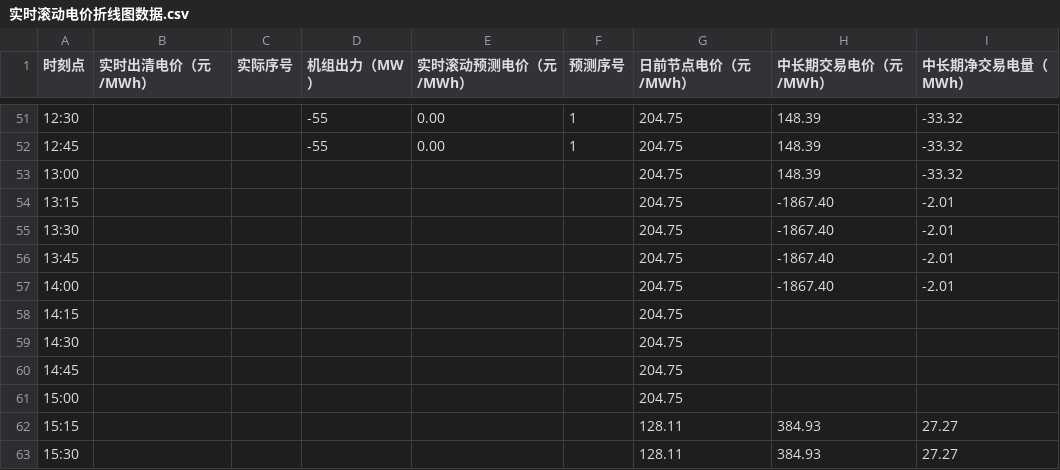
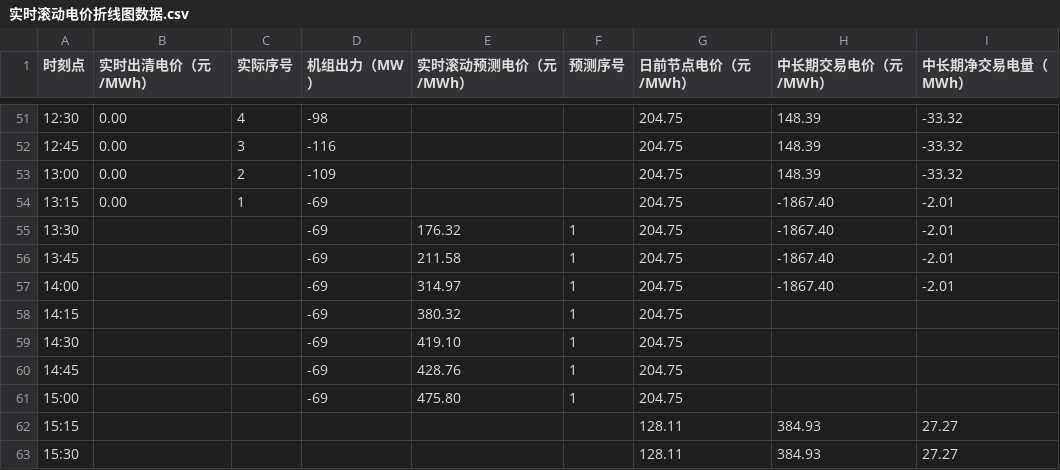
Before and after one commit to arliu633-glitch/hb-price-chart-public, a CSV file: 实时滚动电价折线图数据.csv, drawn as a sheet; only a part is shown, gaps mark what is left out; the diff covers the shown part only.

```diff
--- a/实时滚动电价折线图数据.csv
+++ b/实时滚动电价折线图数据.csv
@@ -51,12 +51,12 @@
-12:30,,,-55,0.00,1,204.75,148.39,-33.32
-12:45,,,-55,0.00,1,204.75,148.39,-33.32
-13:00,,,,,,204.75,148.39,-33.32
-13:15,,,,,,204.75,-1867.40,-2.01
-13:30,,,,,,204.75,-1867.40,-2.01
-13:45,,,,,,204.75,-1867.40,-2.01
-14:00,,,,,,204.75,-1867.40,-2.01
-14:15,,,,,,204.75,,
-14:30,,,,,,204.75,,
-14:45,,,,,,204.75,,
-15:00,,,,,,204.75,,
+12:30,0.00,4,-98,,,204.75,148.39,-33.32
+12:45,0.00,3,-116,,,204.75,148.39,-33.32
+13:00,0.00,2,-109,,,204.75,148.39,-33.32
+13:15,0.00,1,-69,,,204.75,-1867.40,-2.01
+13:30,,,-69,176.32,1,204.75,-1867.40,-2.01
+13:45,,,-69,211.58,1,204.75,-1867.40,-2.01
+14:00,,,-69,314.97,1,204.75,-1867.40,-2.01
+14:15,,,-69,380.32,1,204.75,,
+14:30,,,-69,419.10,1,204.75,,
+14:45,,,-69,428.76,1,204.75,,
+15:00,,,-69,475.80,1,204.75,,
 15:15,,,,,,128.11,384.93,27.27
```
Also changed, not shown: 69 edited cells elsewhere in this file, 2 other files.
